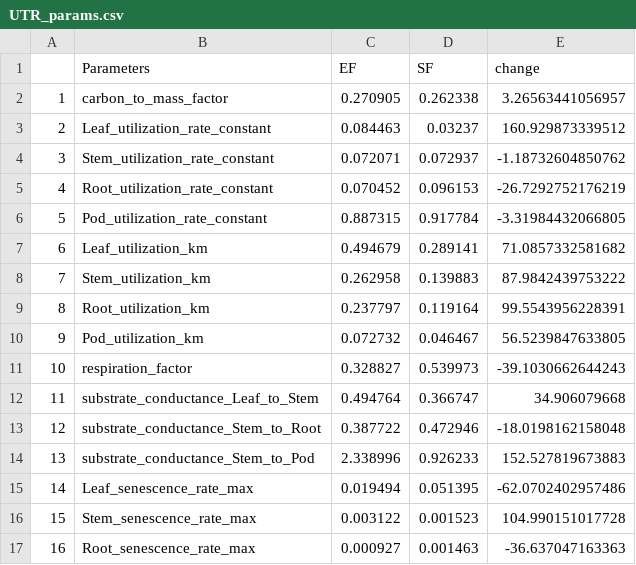
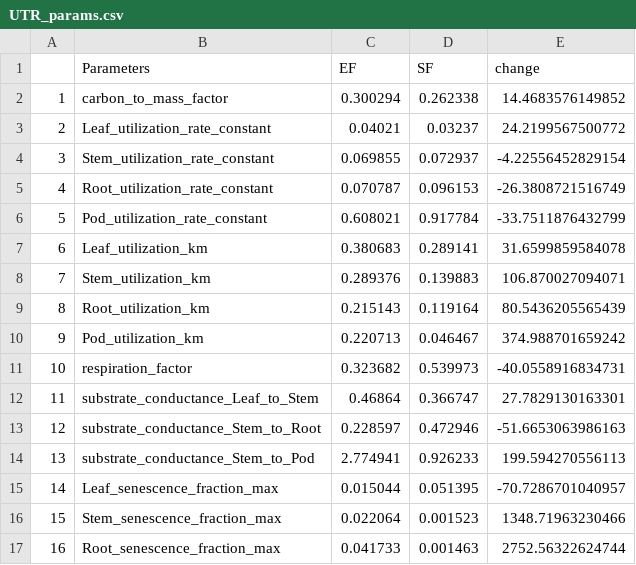
Before and after one commit to Matthews-Research-Group/UTR-Soybean-BioCro, a CSV file: ParameterOptimization/UTR_params.csv, drawn as a sheet; only a part is shown; removed rows and columns are numbered as before the commit, all else as after; the diff covers the shown part only; the diff names each change by its address in the sheet, - before the commit and + after, or states it on an @@ line.

```diff
--- a/ParameterOptimization/UTR_params.csv
+++ b/ParameterOptimization/UTR_params.csv
-C2 (EF): 0.270905
+C2 (EF): 0.300294
-E2 (change): 3.26563441056957
+E2 (change): 14.4683576149852
-C3 (EF): 0.084463
+C3 (EF): 0.04021
-E3 (change): 160.929873339512
+E3 (change): 24.2199567500772
-C4 (EF): 0.072071
+C4 (EF): 0.069855
-E4 (change): -1.18732604850762
+E4 (change): -4.22556452829154
-C5 (EF): 0.070452
+C5 (EF): 0.070787
-E5 (change): -26.7292752176219
+E5 (change): -26.3808721516749
-C6 (EF): 0.887315
+C6 (EF): 0.608021
-E6 (change): -3.31984432066805
+E6 (change): -33.7511876432799
-C7 (EF): 0.494679
+C7 (EF): 0.380683
-E7 (change): 71.0857332581682
+E7 (change): 31.6599859584078
-C8 (EF): 0.262958
+C8 (EF): 0.289376
-E8 (change): 87.9842439753222
+E8 (change): 106.870027094071
-C9 (EF): 0.237797
+C9 (EF): 0.215143
-E9 (change): 99.5543956228391
+E9 (change): 80.5436205565439
-C10 (EF): 0.072732
+C10 (EF): 0.220713
-E10 (change): 56.5239847633805
+E10 (change): 374.988701659242
-C11 (EF): 0.328827
+C11 (EF): 0.323682
-E11 (change): -39.1030662644243
+E11 (change): -40.0558916834731
-C12 (EF): 0.494764
+C12 (EF): 0.46864
-E12 (change): 34.906079668
+E12 (change): 27.7829130163301
-C13 (EF): 0.387722
+C13 (EF): 0.228597
-E13 (change): -18.0198162158048
+E13 (change): -51.6653063986163
-C14 (EF): 2.338996
+C14 (EF): 2.774941
-E14 (change): 152.527819673883
+E14 (change): 199.594270556113
-row 15: 14 | Leaf_senescence_rate_max | 0.019494 | 0.051395 | -62.0702402957486
-row 16: 15 | Stem_senescence_rate_max | 0.003122 | 0.001523 | 104.990151017728
-row 17: 16 | Root_senescence_rate_max | 0.000927 | 0.001463 | -36.637047163363
+row 15: 14 | Leaf_senescence_fraction_max | 0.015044 | 0.051395 | -70.7286701040957
+row 16: 15 | Stem_senescence_fraction_max | 0.022064 | 0.001523 | 1348.71963230466
+row 17: 16 | Root_senescence_fraction_max | 0.041733 | 0.001463 | 2752.56322624744
```
Also changed, not shown: 1 added row, 16 edited cells and row numbers in column A elsewhere in this file, Data/Soybean-BioCro_Parameters/UTR_params.csv, ParameterOptimization/prcc_ranking_1e+05.csv, 26 other files.
